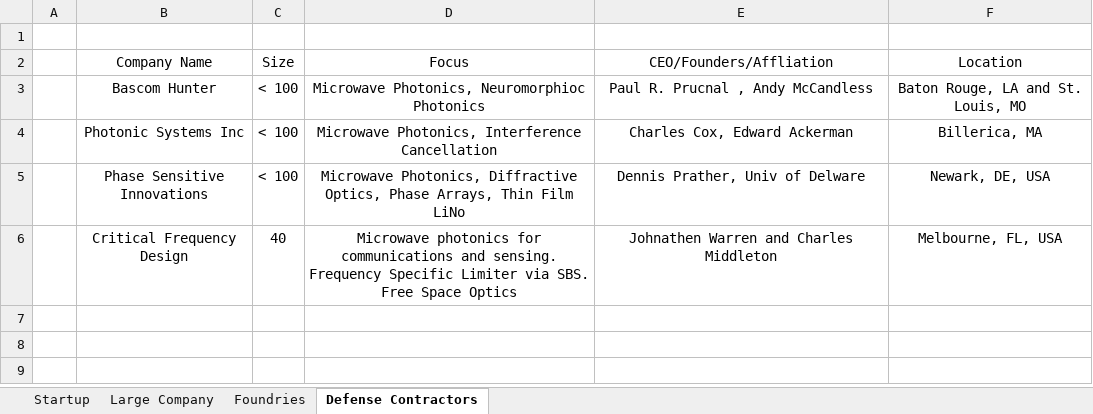
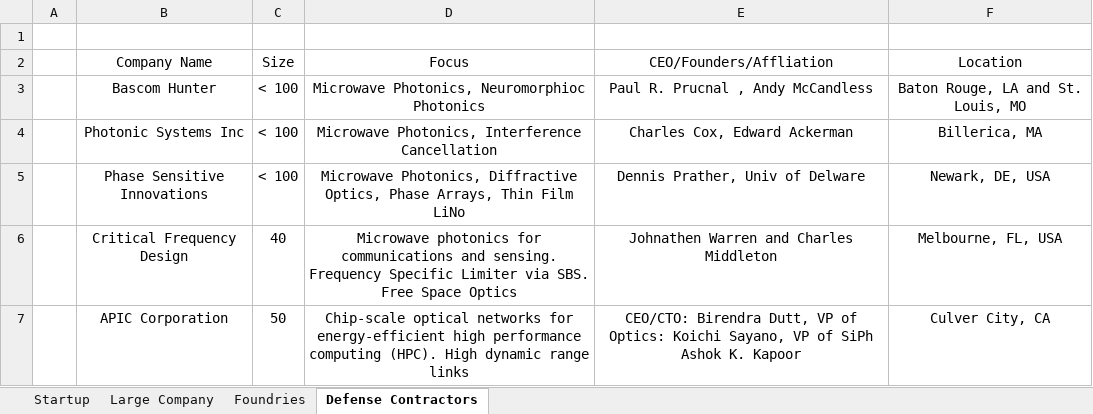
Before and after one commit to ericcblow/PhotonicCompanies, an Excel workbook: Photonic Companies.xlsx, sheet Defense Contractors, drawn as a sheet; values as stored, in another font and other column widths than the file's, no borders; the diff names each change by its address in the sheet, - before the commit and + after, or states it on an @@ line.

```diff
--- a/Photonic Companies.xlsx (sheet Defense Contractors)
+++ b/Photonic Companies.xlsx (sheet Defense Contractors)
+row 7:  | APIC Corporation | 50 | Chip-scale optical networks for energy-efficient high performance computing (HPC). High dynamic range links | CEO/CTO: Birendra Dutt, VP of Optics: Koichi Sayano, VP of SiPh Ashok K. Kapoor | Culver City, CA
```
Also changed, not shown: sheet Startup, sheet Foundries, sheet Large Company, 4 other files.
